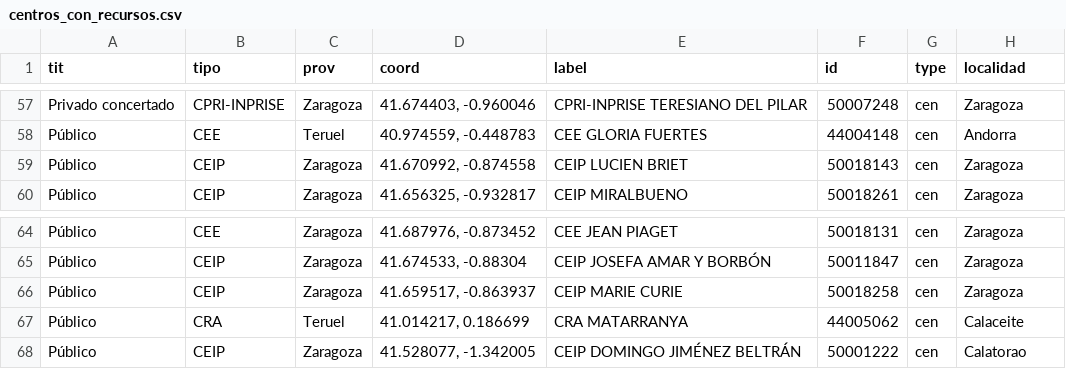
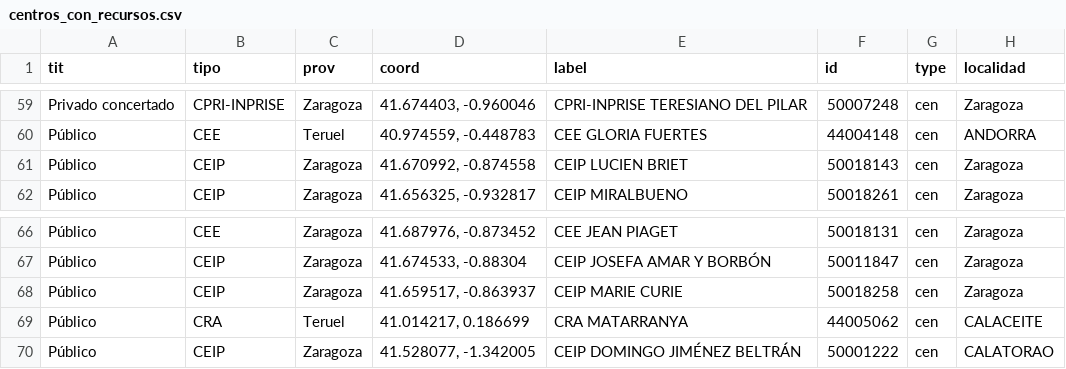
Before and after one commit to lmorillas/mapa-innovacion-aragon, a CSV file: centros_con_recursos.csv, drawn as a sheet; only a part is shown, gaps mark what is left out; the diff covers the shown part only.

```diff
--- a/centros_con_recursos.csv
+++ b/centros_con_recursos.csv
@@ -58 +60 @@ Privado concertado,CPRI-INPRISE,Zaragoza,"41.674403, -0.960046",CPRI-INPRISE TER
-Público,CEE,Teruel,"40.974559, -0.448783",CEE GLORIA FUERTES,44004148,cen,Andorra
+Público,CEE,Teruel,"40.974559, -0.448783","CEE GLORIA FUERTES",44004148,cen,ANDORRA
@@ -67,2 +69,2 @@ Público,CEIP,Zaragoza,"41.659517, -0.863937",CEIP MARIE CURIE,50018258,cen,Zara
-Público,CRA,Teruel,"41.014217, 0.186699",CRA MATARRANYA,44005062,cen,Calaceite
-Público,CEIP,Zaragoza,"41.528077, -1.342005",CEIP DOMINGO JIMÉNEZ BELTRÁN,50001222,cen,Calatorao
+Público,CRA,Teruel,"41.014217, 0.186699","CRA MATARRANYA",44005062,cen,CALACEITE
+Público,CEIP,Zaragoza,"41.528077, -1.342005","CEIP DOMINGO JIMÉNEZ BELTRÁN",50001222,cen,CALATORAO
```
Also changed, not shown: 2 added rows and 30 edited cells elsewhere in this file, 1 other file.
